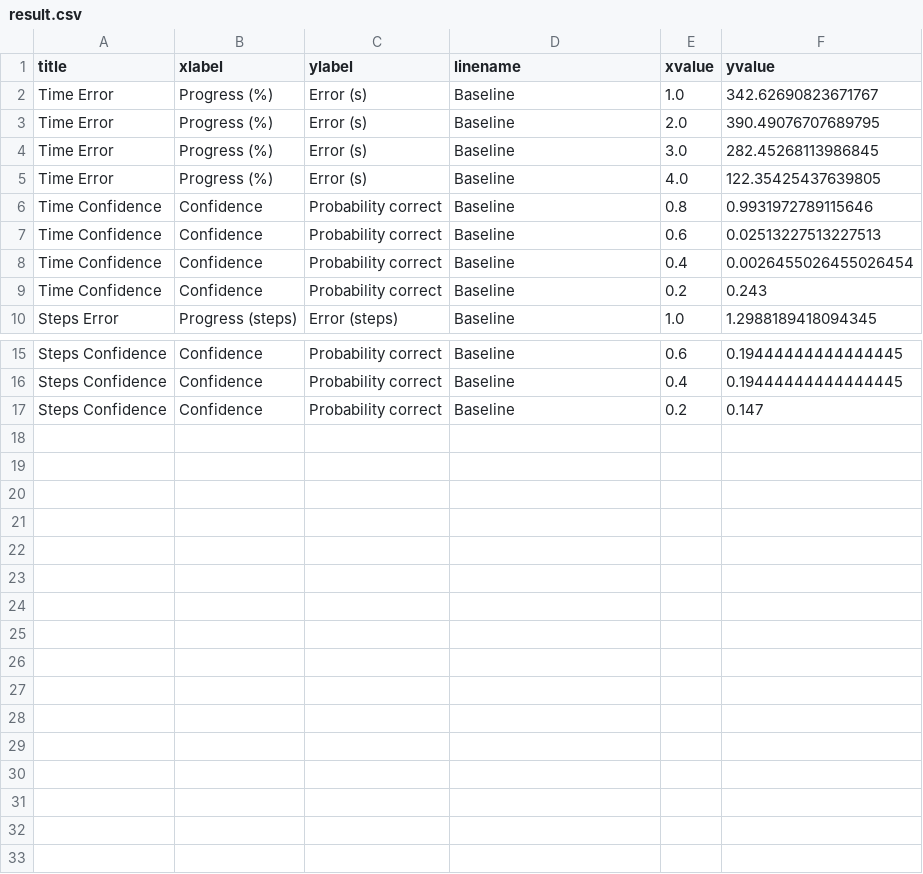
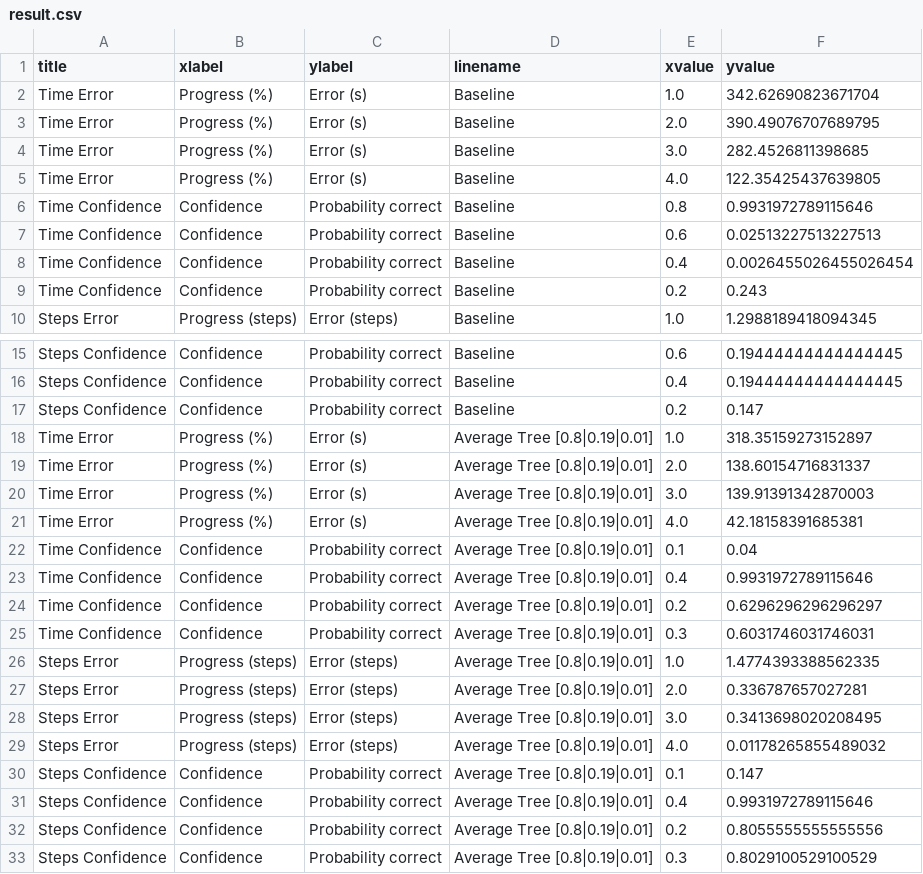
Before and after one commit to beinformed/lab-dialogprogress, a CSV file: results/result.csv, drawn as a sheet; only a part is shown, gaps mark what is left out.

```diff
--- a/results/result.csv
+++ b/results/result.csv
@@ -1,5 +1,5 @@
 title,xlabel,ylabel,linename,xvalue,yvalue
-Time Error,Progress (%),Error (s),Baseline,1.0,342.62690823671767
+Time Error,Progress (%),Error (s),Baseline,1.0,342.62690823671704
 Time Error,Progress (%),Error (s),Baseline,2.0,390.49076707689795
-Time Error,Progress (%),Error (s),Baseline,3.0,282.45268113986845
+Time Error,Progress (%),Error (s),Baseline,3.0,282.4526811398685
 Time Error,Progress (%),Error (s),Baseline,4.0,122.35425437639805
@@ -17 +17,17 @@ Steps Confidence,Confidence,Probability correct,Baseline,0.4,0.19444444444444445
 Steps Confidence,Confidence,Probability correct,Baseline,0.2,0.147
+Time Error,Progress (%),Error (s),Average Tree [0.8|0.19|0.01],1.0,318.35159273152897
+Time Error,Progress (%),Error (s),Average Tree [0.8|0.19|0.01],2.0,138.60154716831337
+Time Error,Progress (%),Error (s),Average Tree [0.8|0.19|0.01],3.0,139.91391342870003
+Time Error,Progress (%),Error (s),Average Tree [0.8|0.19|0.01],4.0,42.18158391685381
+Time Confidence,Confidence,Probability correct,Average Tree [0.8|0.19|0.01],0.1,0.04
+Time Confidence,Confidence,Probability correct,Average Tree [0.8|0.19|0.01],0.4,0.9931972789115646
+Time Confidence,Confidence,Probability correct,Average Tree [0.8|0.19|0.01],0.2,0.6296296296296297
+Time Confidence,Confidence,Probability correct,Average Tree [0.8|0.19|0.01],0.3,0.6031746031746031
+Steps Error,Progress (steps),Error (steps),Average Tree [0.8|0.19|0.01],1.0,1.4774393388562335
+Steps Error,Progress (steps),Error (steps),Average Tree [0.8|0.19|0.01],2.0,0.336787657027281
+Steps Error,Progress (steps),Error (steps),Average Tree [0.8|0.19|0.01],3.0,0.3413698020208495
+Steps Error,Progress (steps),Error (steps),Average Tree [0.8|0.19|0.01],4.0,0.01178265855489032
+Steps Confidence,Confidence,Probability correct,Average Tree [0.8|0.19|0.01],0.1,0.147
+Steps Confidence,Confidence,Probability correct,Average Tree [0.8|0.19|0.01],0.4,0.9931972789115646
+Steps Confidence,Confidence,Probability correct,Average Tree [0.8|0.19|0.01],0.2,0.8055555555555556
+Steps Confidence,Confidence,Probability correct,Average Tree [0.8|0.19|0.01],0.3,0.8029100529100529
```
Also changed, not shown: 4 other files.
